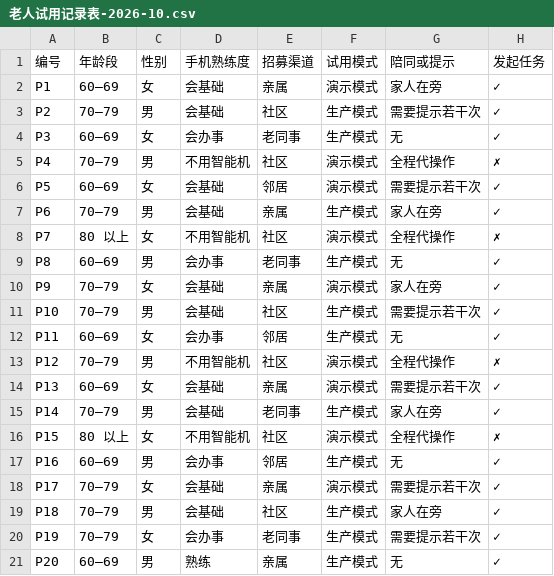
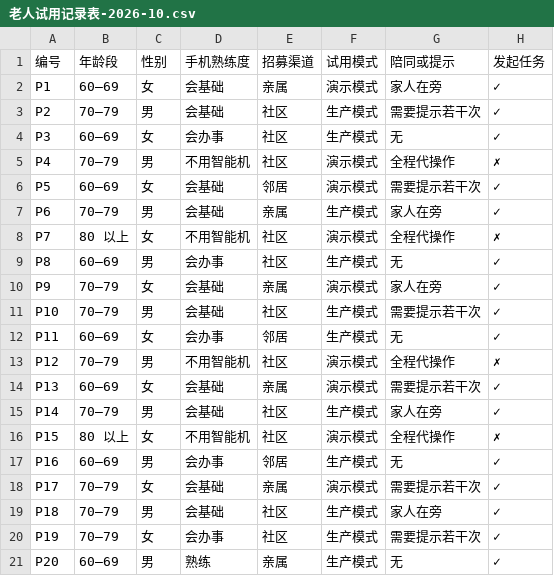
Before and after one commit to lhxll07/elder-harness, a CSV file: docs/aic-2026/experiments/老人试用记录表-2026-10.csv, drawn as a sheet; only a part is shown; the diff names each change by its address in the sheet, - before the commit and + after, or states it on an @@ line.

```diff
--- a/docs/aic-2026/experiments/老人试用记录表-2026-10.csv
+++ b/docs/aic-2026/experiments/老人试用记录表-2026-10.csv
-E4 (招募渠道): 老同事
+E4 (招募渠道): 社区
-E9 (招募渠道): 老同事
+E9 (招募渠道): 社区
-E15 (招募渠道): 老同事
+E15 (招募渠道): 社区
-E20 (招募渠道): 老同事
+E20 (招募渠道): 社区
```
Also changed, not shown: 7 other files.
